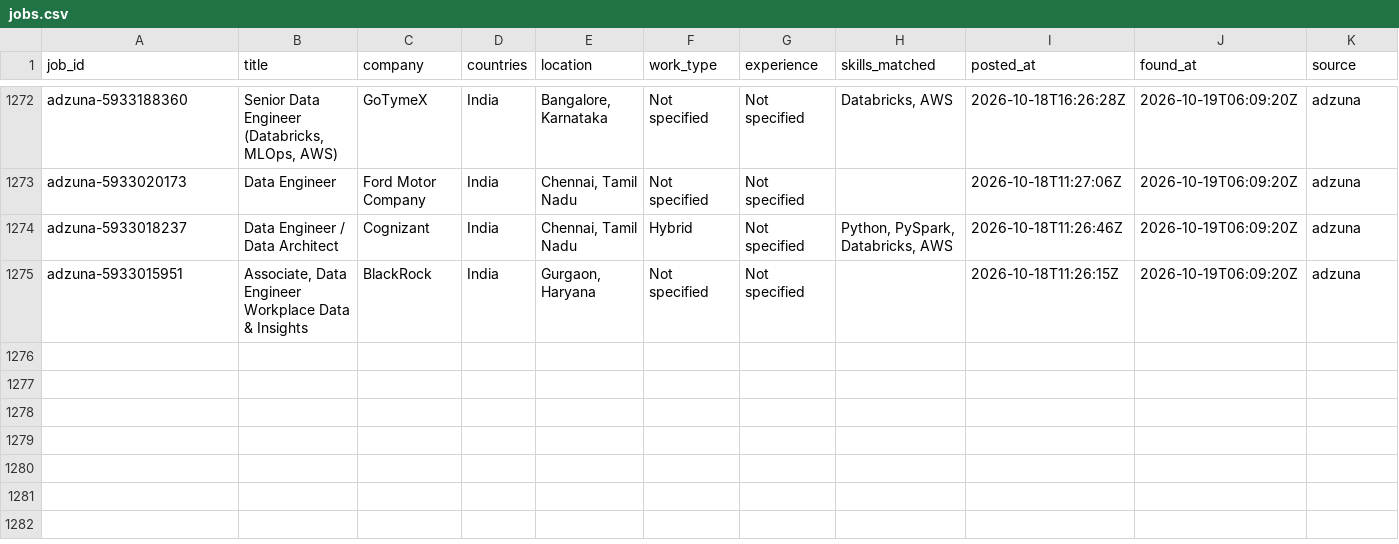
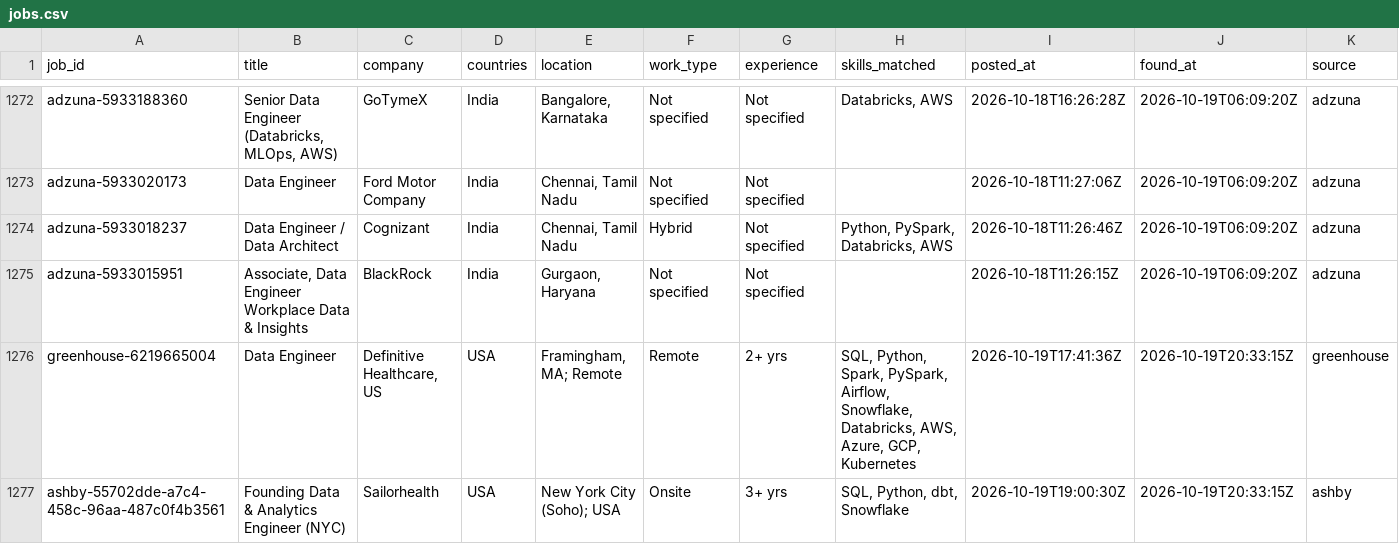
Before and after one commit to VenkyReddy09/job-hunter, a CSV file: data/jobs.csv, drawn as a sheet; only a part is shown, gaps mark what is left out; rows hold the shown columns only; the diff names each change by its address in the sheet, - before the commit and + after, or states it on an @@ line.

```diff
--- a/data/jobs.csv
+++ b/data/jobs.csv
+row 1276: greenhouse-6219665004 | Data Engineer | Definitive Healthcare, US | USA | Framingham, MA; Remote | Remote | 2+ yrs | SQL, Python, Spark, PySpark, Airflow, Snowflake, Databricks, AWS, Azure, GCP, Kubernetes | 2026-10-19T17:41:36Z | 2026-10-19T20:33:15Z | greenhouse
+row 1277: ashby-55702dde-a7c4-458c-96aa-487c0f4b3561 | Founding Data & Analytics Engineer (NYC) | Sailorhealth | USA | New York City (Soho); USA | Onsite | 3+ yrs | SQL, Python, dbt, Snowflake | 2026-10-19T19:00:30Z | 2026-10-19T20:33:15Z | ashby
```
Also changed, not shown: 1 other file.
